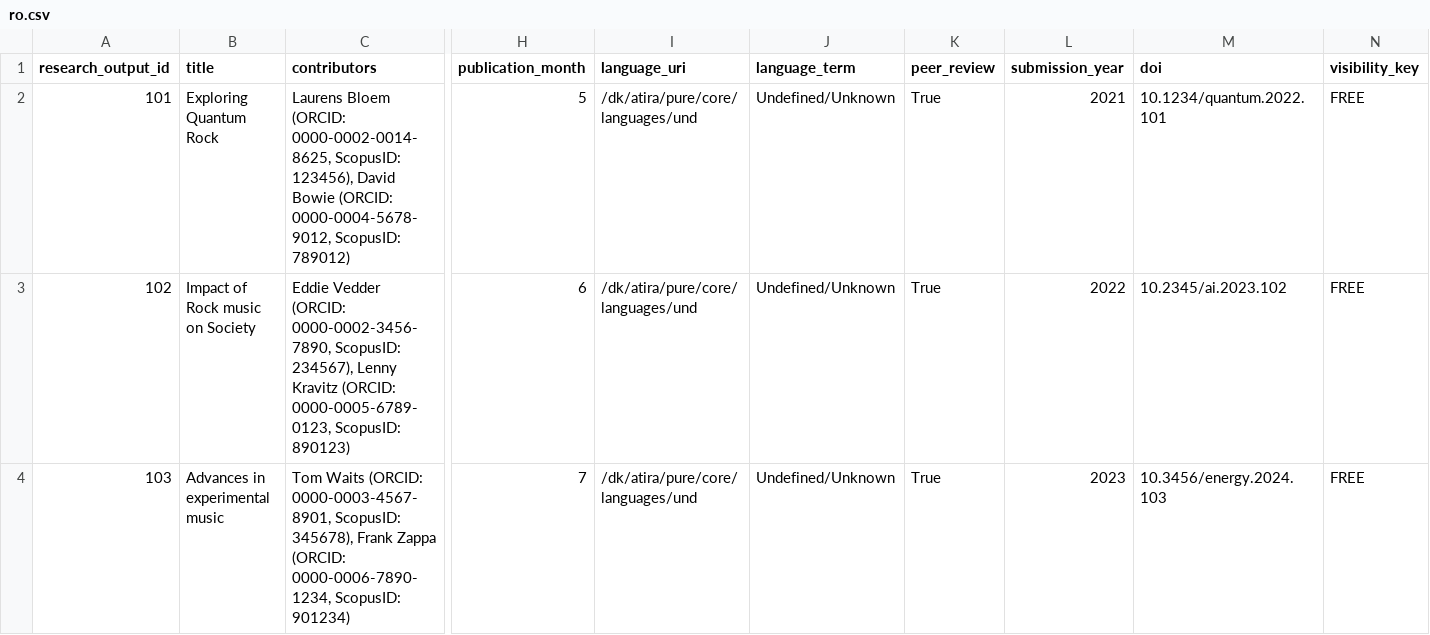
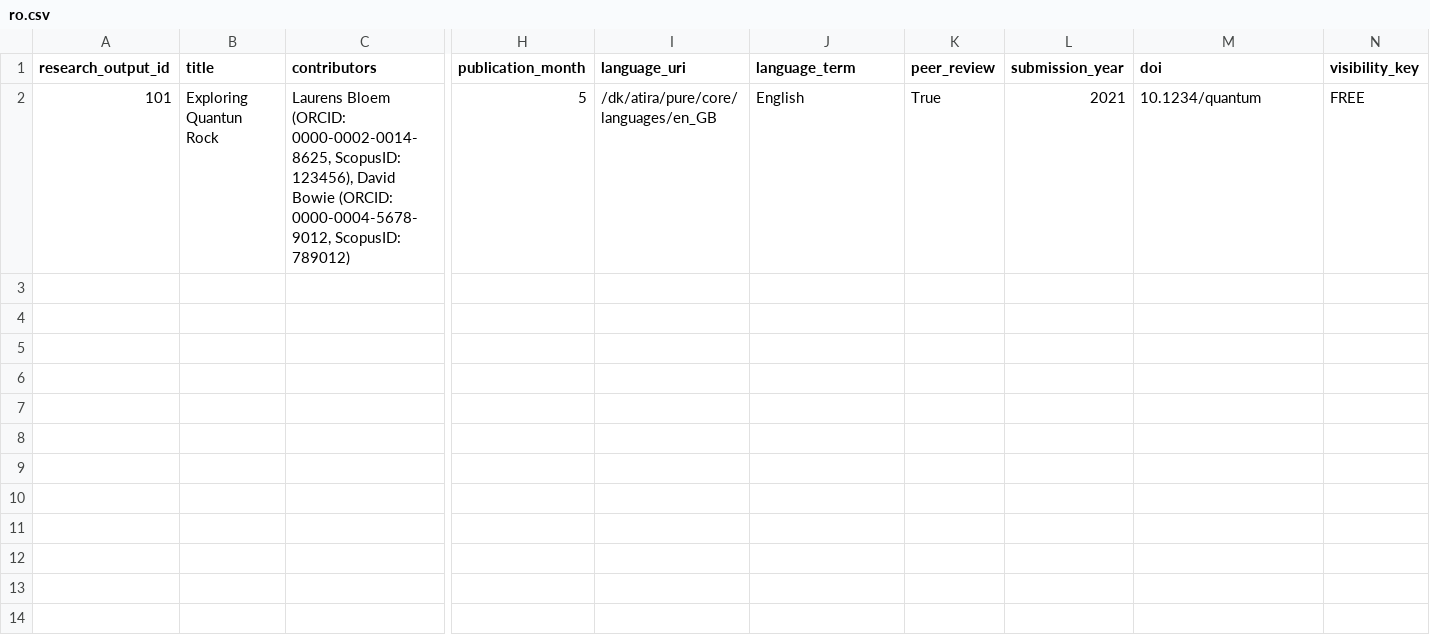
Before and after one commit to UtrechtUniversity/BackToPure, a CSV file: import_RO_pure/ro.csv, drawn as a sheet; only a part is shown, gaps mark what is left out; rows hold the shown columns only; the diff names each change by its address in the sheet, - before the commit and + after, or states it on an @@ line.

Commit message:
added pure_researchoutputs.py (base for the modules for research outputs

```diff
--- a/import_RO_pure/ro.csv
+++ b/import_RO_pure/ro.csv
-B2 (title): Exploring Quantum Rock
+B2 (title): Exploring Quantun Rock
-I2 (language_uri): /dk/atira/pure/core/languages/und
+I2 (language_uri): /dk/atira/pure/core/languages/en_GB
-J2 (language_term): Undefined/Unknown
+J2 (language_term): English
-M2 (doi): 10.1234/quantum.2022.101
+M2 (doi): 10.1234/quantum
-row 3: 102 | Impact of Rock music on Society | Eddie Vedder (ORCID: 0000-0002-3456-7890, ScopusID: 234567), Lenny Kravitz (ORCID: 0000-0005-6789-0123, ScopusID: 890123) | 6 | /dk/atira/pure/core/languages/und | Undefined/Unknown | True | 2022 | 10.2345/ai.2023.102 | FREE
-row 4: 103 | Advances in experimental music | Tom Waits (ORCID: 0000-0003-4567-8901, ScopusID: 345678), Frank Zappa (ORCID: 0000-0006-7890-1234, ScopusID: 901234) | 7 | /dk/atira/pure/core/languages/und | Undefined/Unknown | True | 2023 | 10.3456/energy.2024.103 | FREE
```
Also changed, not shown: 7 other files.
